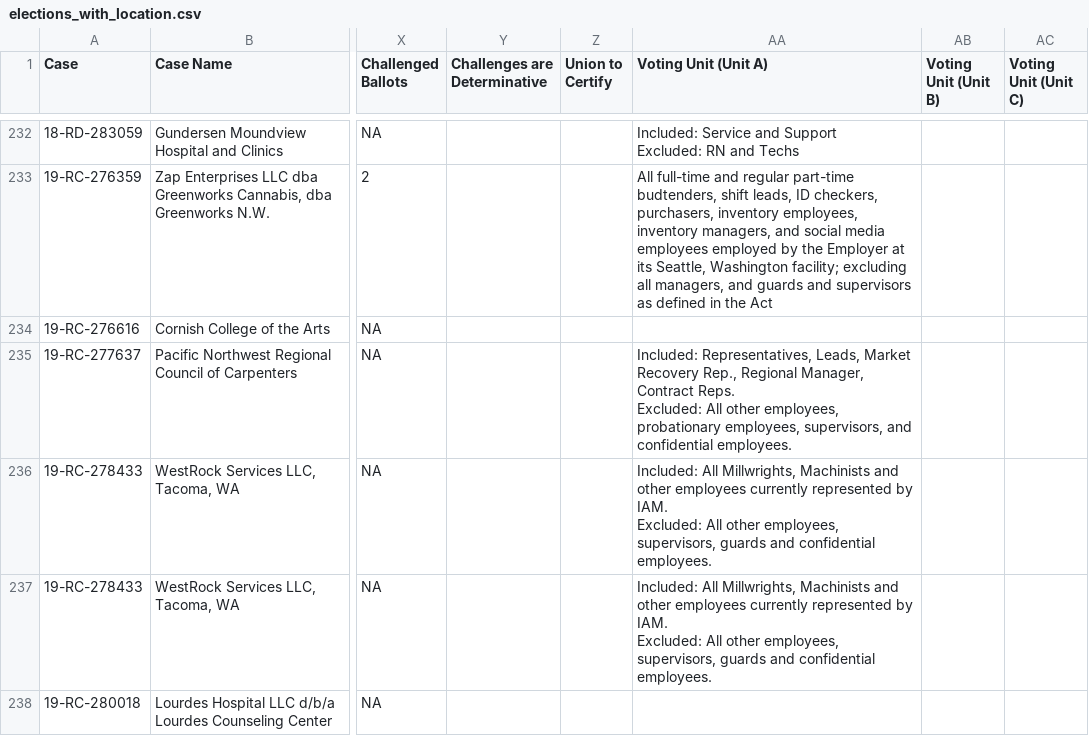
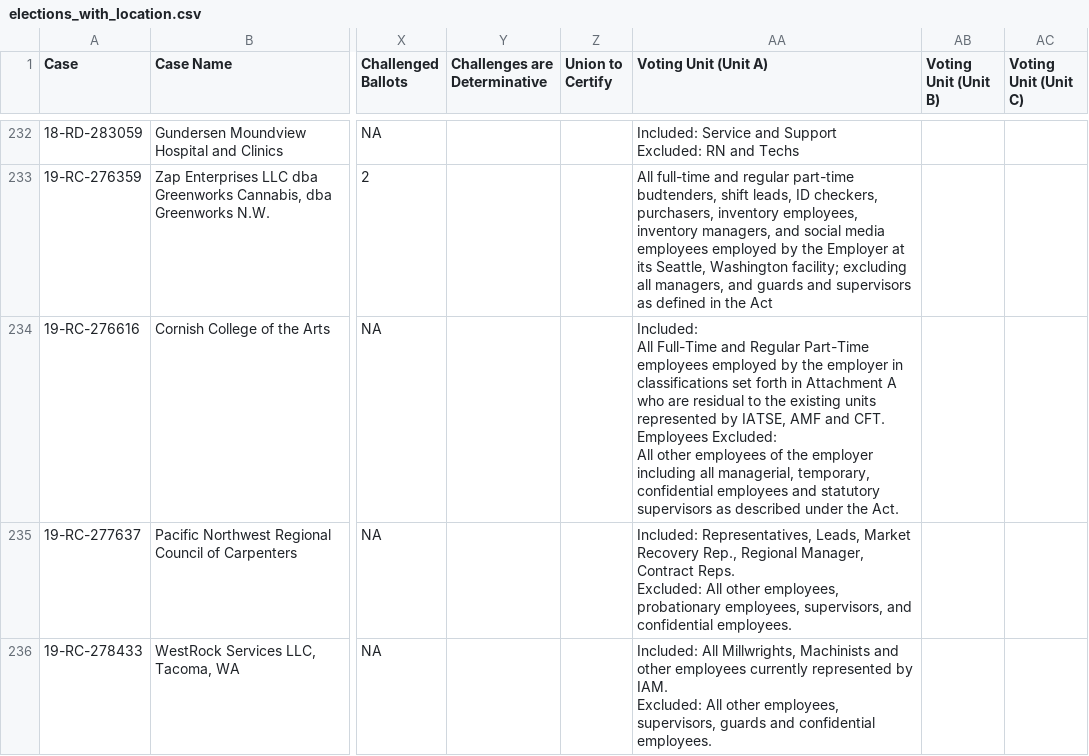
Before and after one commit to reuning/unionwebsite, a CSV file: gen/data/elections_with_location.csv, drawn as a sheet; only a part is shown, gaps mark what is left out; the shorter side is filled out with more unchanged rows; ↵ is a line break in a cell; the diff covers the shown part only; the diff names each change by its address in the sheet, - before the commit and + after, or states it on an @@ line.

```diff
--- a/gen/data/elections_with_location.csv
+++ b/gen/data/elections_with_location.csv
-AA234 (Voting Unit (Unit A)): (empty)
+AA234 (Voting Unit (Unit A)): Included: ↵ All Full-Time and Regular Part-Time employees employed by the employer in classifications set forth in Attachment A who are residual to the existing units represented by IATSE, AMF and CFT. ↵ Employees Excluded: ↵ All other employees of the employer including all managerial, temporary, confidential employees and statutory supervisors as described under the Act.
```
Also changed, not shown: 1 added row and 15 edited cells elsewhere in this file, 9 other files.
